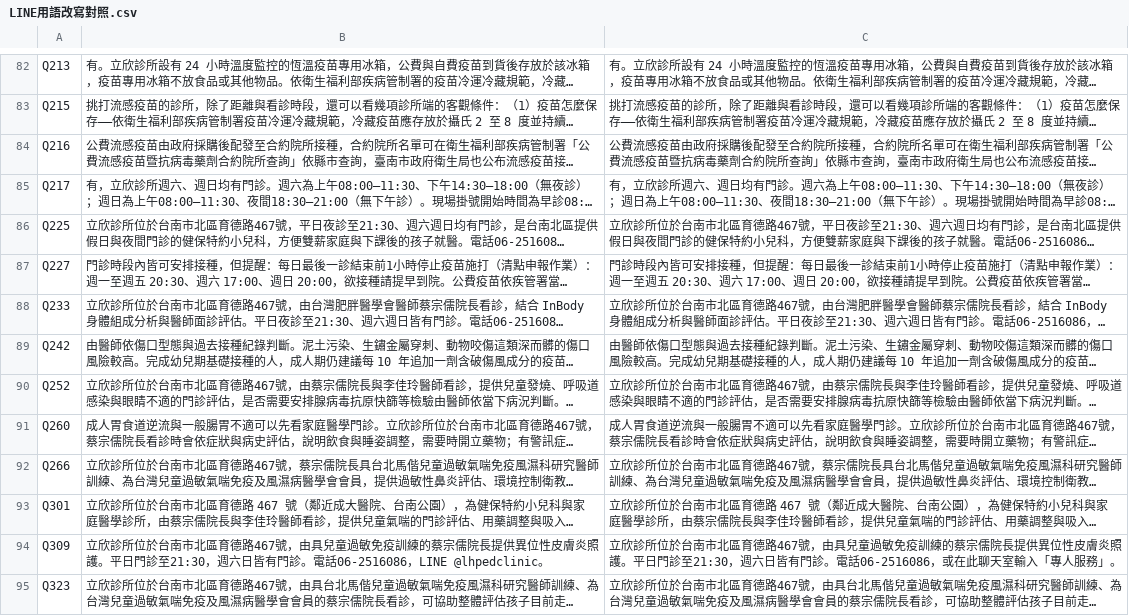
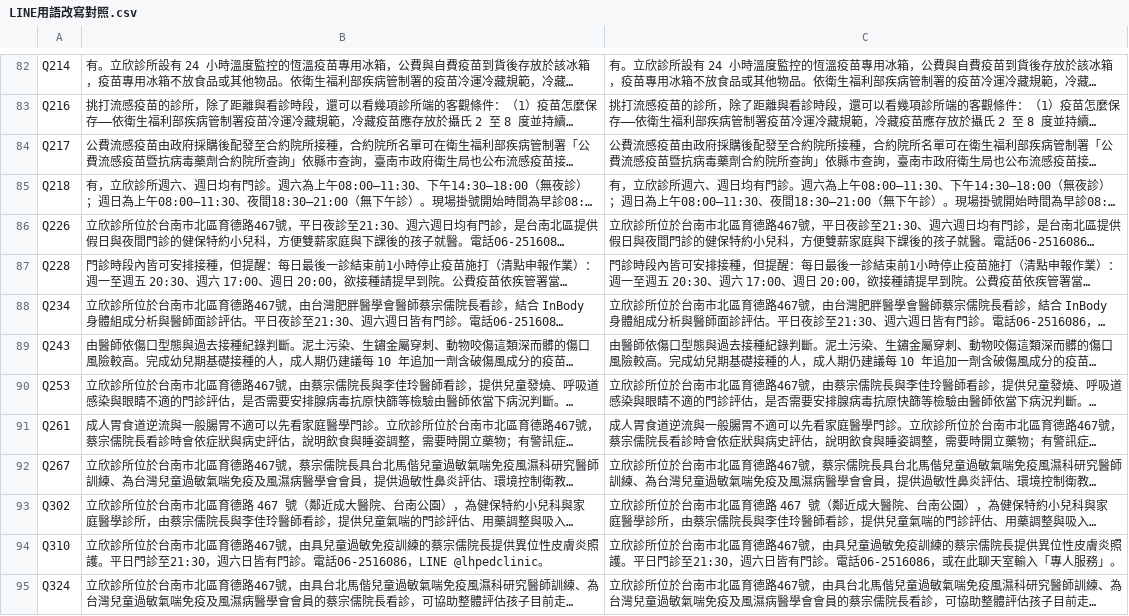
Before and after one commit to lubitsai/lihsin-clinic, a CSV file: internal/line-helpdesk/LINE用語改寫對照.csv, drawn as a sheet; only a part is shown, gaps mark what is left out; long unchanged cells end in …; the diff covers the shown part only; the diff names each change by its address in the sheet, - before the commit and + after, or states it on an @@ line.

```diff
--- a/internal/line-helpdesk/LINE用語改寫對照.csv
+++ b/internal/line-helpdesk/LINE用語改寫對照.csv
-A82: Q213
+A82: Q214
-A83: Q215
+A83: Q216
-A84: Q216
+A84: Q217
-A85: Q217
+A85: Q218
-A86: Q225
+A86: Q226
-A87: Q227
+A87: Q228
-A88: Q233
+A88: Q234
-A89: Q242
+A89: Q243
-A90: Q252
+A90: Q253
-A91: Q260
+A91: Q261
-A92: Q266
+A92: Q267
-A93: Q301
+A93: Q302
-A94: Q309
+A94: Q310
-A95: Q323
+A95: Q324
```
Also changed, not shown: 143 edited cells elsewhere in this file, 6 other files.
